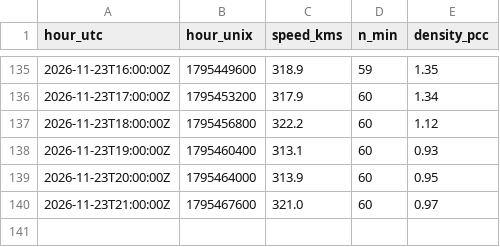
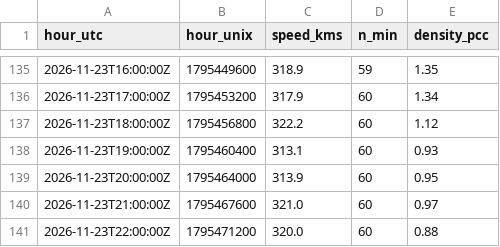
Before and after one commit to Geebs369/realaether, a CSV file: logger/data/wind_hourly.csv, drawn as a sheet; only a part is shown, gaps mark what is left out.

```diff
--- a/logger/data/wind_hourly.csv
+++ b/logger/data/wind_hourly.csv
@@ -140 +140,2 @@ hour_utc,hour_unix,speed_kms,n_min,density_pcc
 2026-11-23T21:00:00Z,1795467600,321.0,60,0.97
+2026-11-23T22:00:00Z,1795471200,320.0,60,0.88
```
Also changed, not shown: 46 other files.
